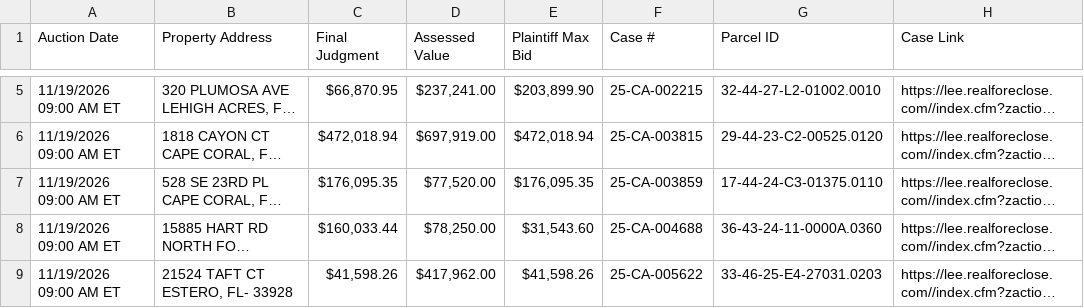
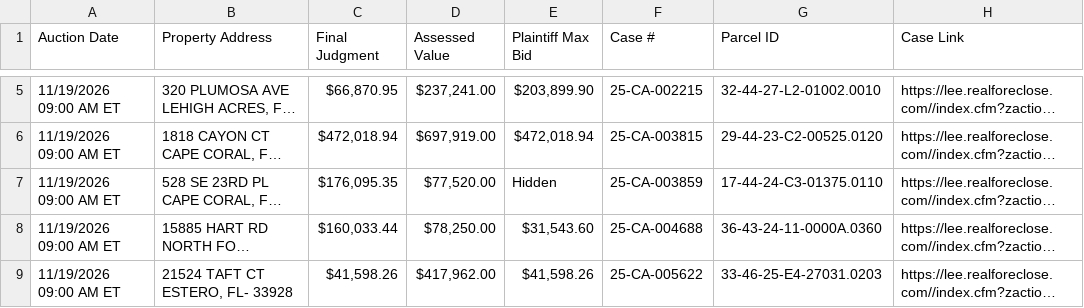
Before and after one commit to figlesias7/Realforeclose-lee, a CSV file: data/active_foreclosures.csv, drawn as a sheet; only a part is shown, gaps mark what is left out; long unchanged cells end in …; the diff names each change by its address in the sheet, - before the commit and + after, or states it on an @@ line.

```diff
--- a/data/active_foreclosures.csv
+++ b/data/active_foreclosures.csv
-E7 (Plaintiff Max Bid): $176,095.35
+E7 (Plaintiff Max Bid): Hidden
```
Also changed, not shown: 3 other files.
